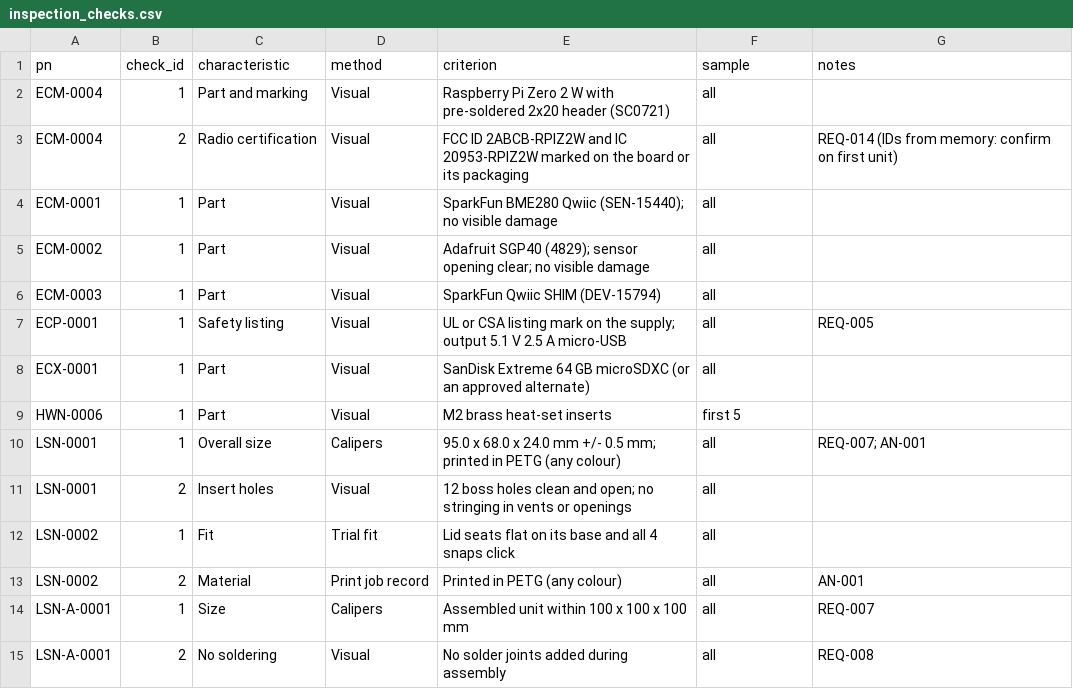
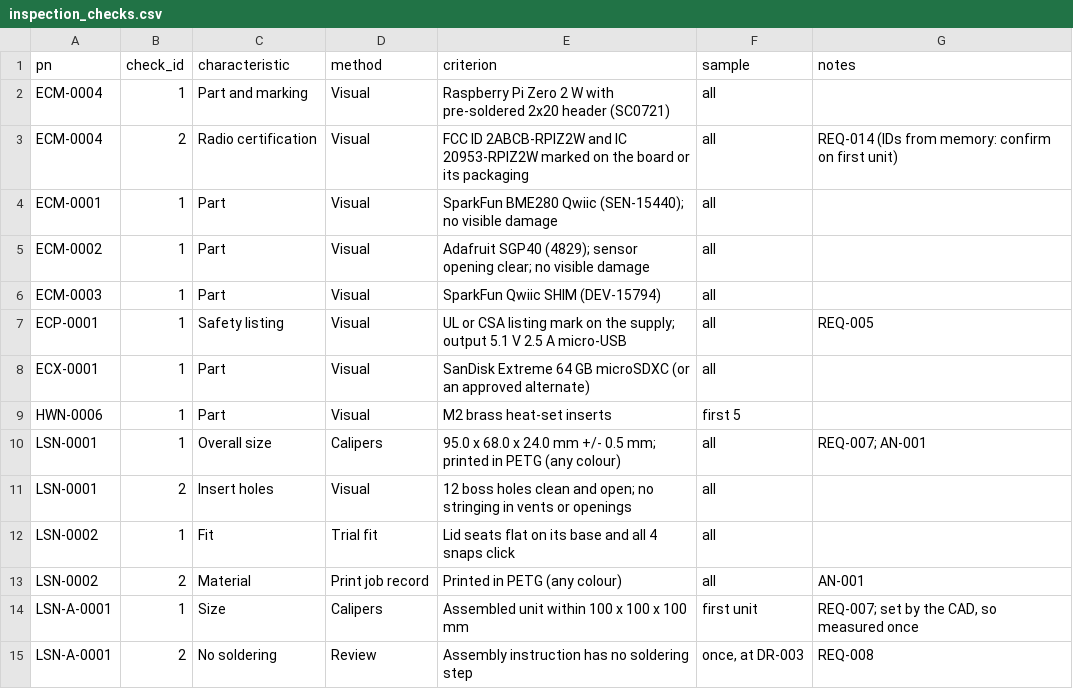
Before and after one commit to kelvinchow23/minimal-qms-hello-pilot-lab-sensor-node, a CSV file: 03_build_package/inspection_checks.csv, drawn as a sheet.

```diff
--- a/03_build_package/inspection_checks.csv
+++ b/03_build_package/inspection_checks.csv
@@ -13,3 +13,3 @@ LSN-0002,1,Fit,Trial fit,Lid seats flat on its base and all 4 snaps click,all,
 LSN-0002,2,Material,Print job record,Printed in PETG (any colour),all,AN-001
-LSN-A-0001,1,Size,Calipers,Assembled unit within 100 x 100 x 100 mm,all,REQ-007
-LSN-A-0001,2,No soldering,Visual,No solder joints added during assembly,all,REQ-008
+LSN-A-0001,1,Size,Calipers,Assembled unit within 100 x 100 x 100 mm,first unit,"REQ-007; set by the CAD, so measured once"
+LSN-A-0001,2,No soldering,Review,Assembly instruction has no soldering step,"once, at DR-003",REQ-008
```
Also changed, not shown: 3 other files.
